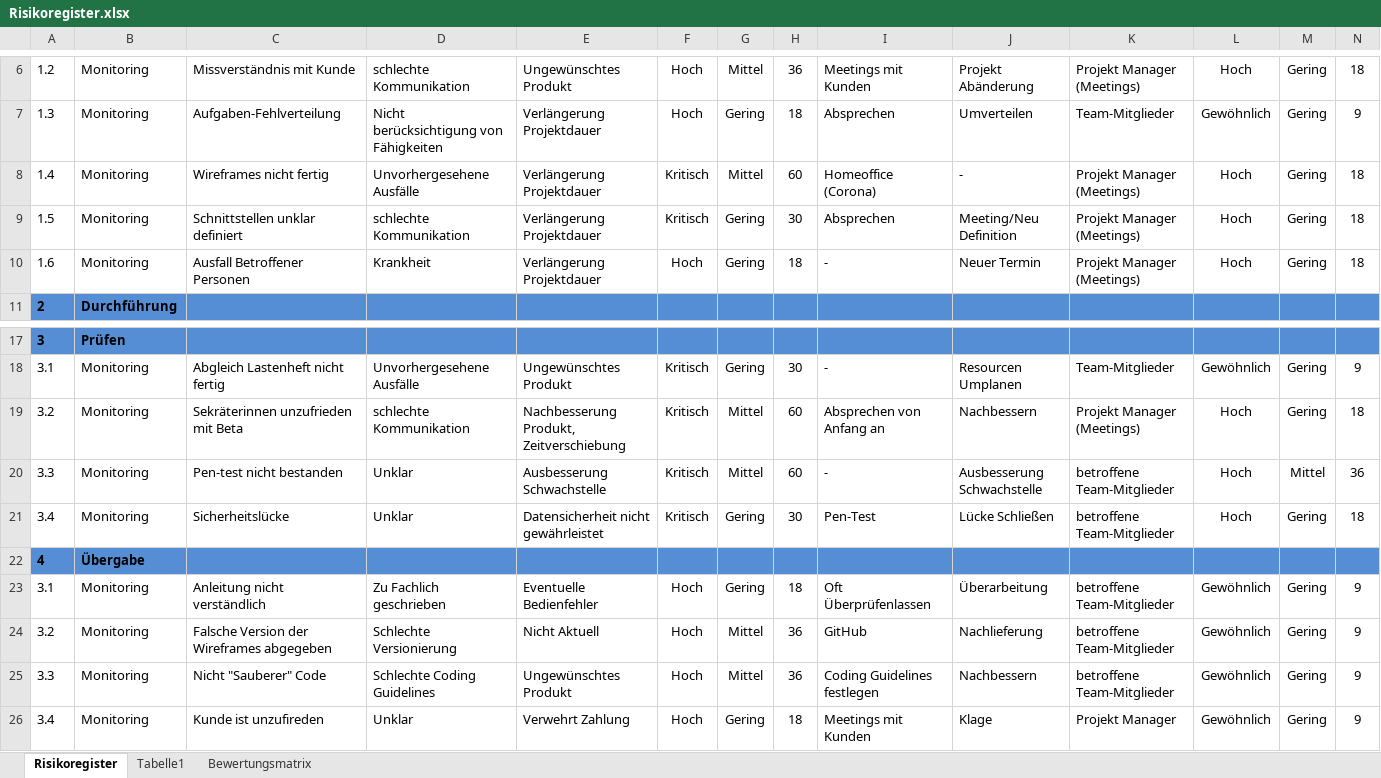
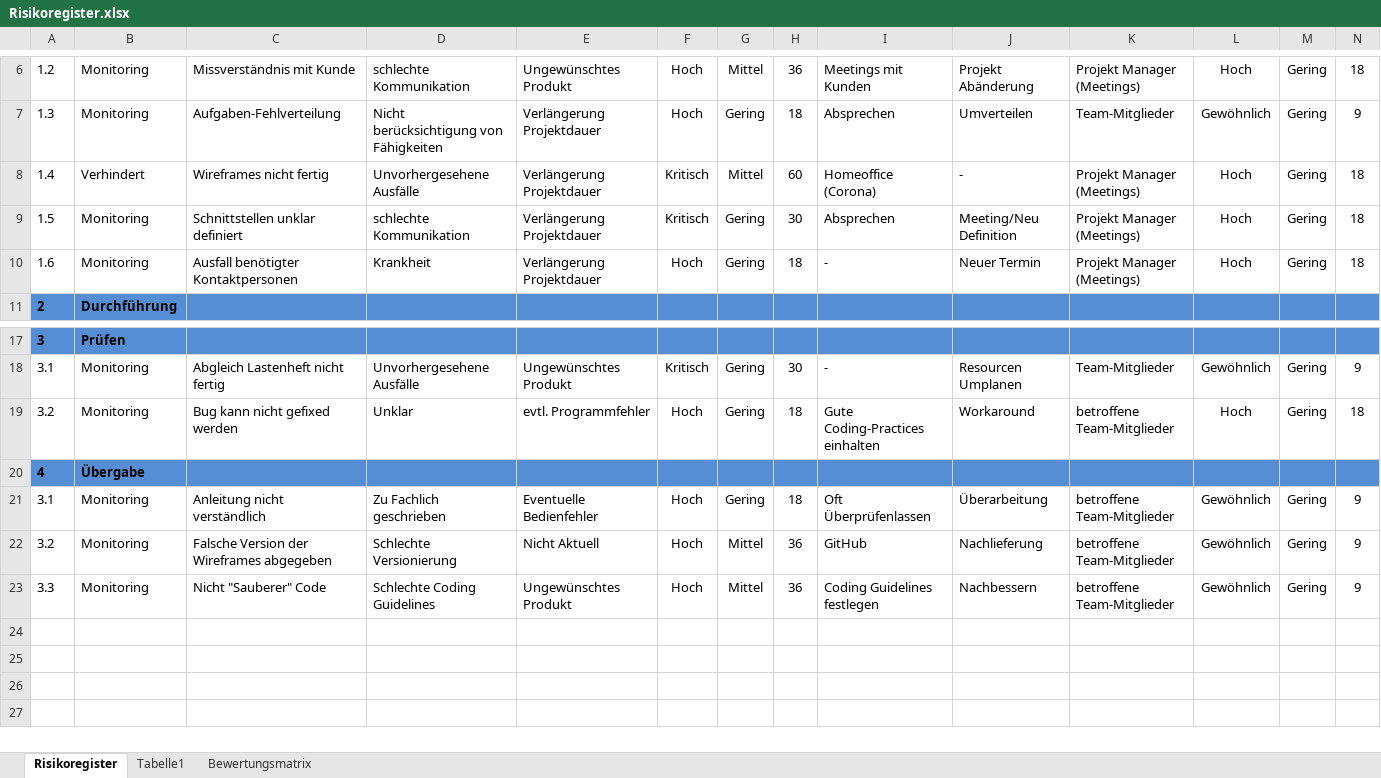
Before and after one commit to AntVil/vorlesungs-planung, an Excel workbook: doc/managment/Risikoregister.xlsx, sheet Risikoregister, drawn as a sheet; only a part is shown, gaps mark what is left out; values as stored, in another font and other column widths than the file's, no borders; conditional formats not drawn; removed rows and columns are numbered as before the commit, all else as after; the diff names each change by its address in the sheet, - before the commit and + after, or states it on an @@ line.

Commit message:
Update Risikoregister.xlsx

```diff
--- a/doc/managment/Risikoregister.xlsx (sheet Risikoregister)
+++ b/doc/managment/Risikoregister.xlsx (sheet Risikoregister)
-B8: Monitoring
+B8: Verhindert
-C10: Ausfall Betroffener Personen
+C10: Ausfall benötigter Kontaktpersonen
-row 19: 3.2 | Monitoring | Sekräterinnen unzufrieden mit Beta | schlechte Kommunikation | Nachbesserung Produkt, Zeitverschiebung | Kritisch | Mittel | 60 | Absprechen von Anfang an | Nachbessern | Projekt Manager (Meetings) | Hoch | Gering | 18
-row 20: 3.3 | Monitoring | Pen-test nicht bestanden | Unklar | Ausbesserung Schwachstelle | Kritisch | Mittel | 60 | - | Ausbesserung Schwachstelle | betroffene Team-Mitglieder | Hoch | Mittel | 36
-A19: 3.4
+A19: 3.2
-C19: Sicherheitslücke
+C19: Bug kann nicht gefixed werden
-E19: Datensicherheit nicht gewährleistet
+E19: evtl. Programmfehler
-F19: Kritisch
+F19: Hoch
-H19: 30
+H19: 18
-I19: Pen-Test
+I19: Gute Coding-Practices einhalten
-J19: Lücke Schließen
+J19: Workaround
-row 26: 3.4 | Monitoring | Kunde ist unzufireden | Unklar | Verwehrt Zahlung | Hoch | Gering | 18 | Meetings mit Kunden | Klage | Projekt Manager | Gewöhnlich | Gering | 9
```
Also changed, not shown: formulas that keep their value.
